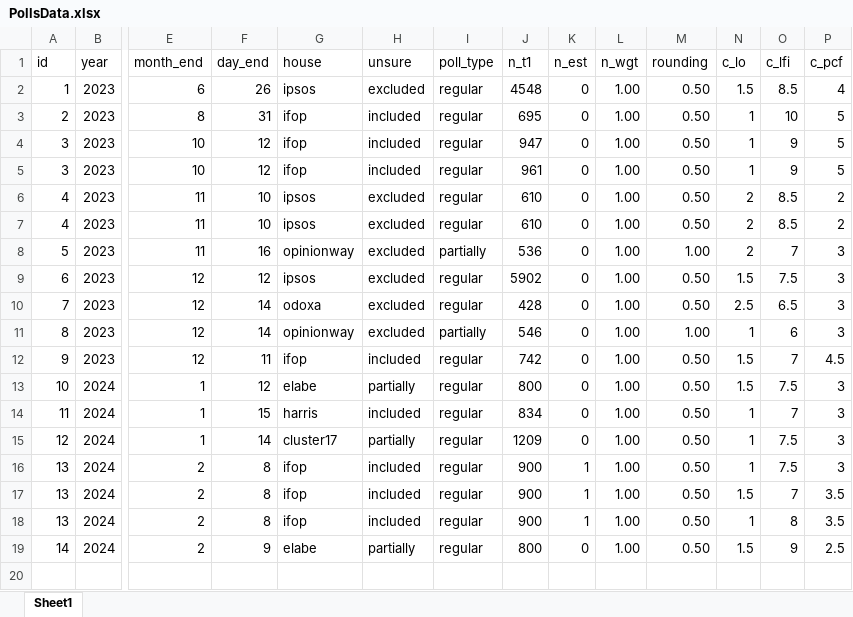
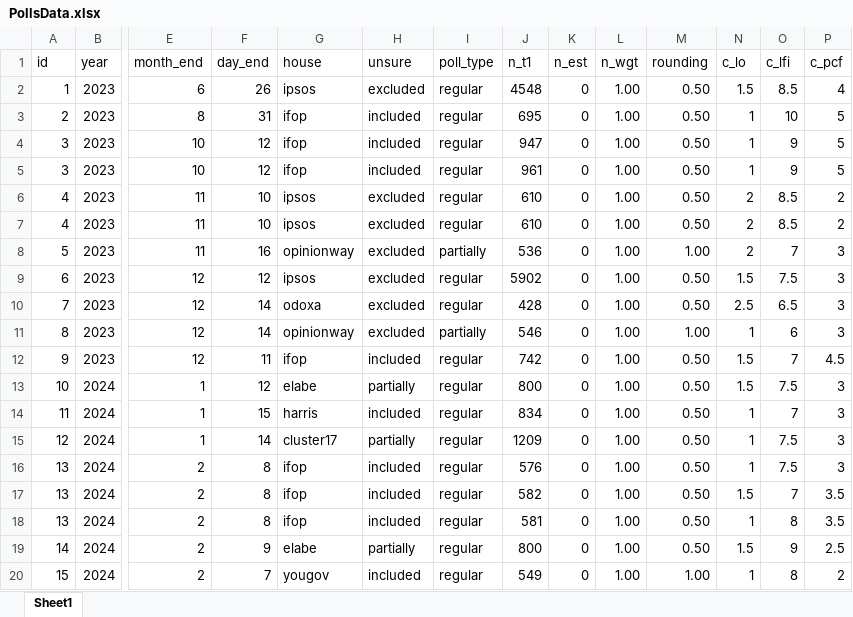
Before and after one commit to flavienganter/polls-2024-election, an Excel workbook: PollsData.xlsx, sheet Sheet1, drawn as a sheet; only a part is shown, gaps mark what is left out; values as stored, in another font and other column widths than the file's, no borders; rows hold the shown columns only; the diff names each change by its address in the sheet, - before the commit and + after, or states it on an @@ line.

Commit message:
update with yougov poll (2/7); update temporary n

```diff
--- a/PollsData.xlsx (sheet Sheet1)
+++ b/PollsData.xlsx (sheet Sheet1)
-J16 (n_t1): 900
+J16 (n_t1): 576
-K16:K18 (n_est): 1
+K16:K18 (n_est): 0
-J17 (n_t1): 900
+J17 (n_t1): 582
-J18 (n_t1): 900
+J18 (n_t1): 581
+row 20: 15 | 2024 | 2 | 7 | yougov | included | regular | 549 | 0 | 1.00 | 1.00 | 1 | 8 | 2
```
Also changed, not shown: 5 other files.
